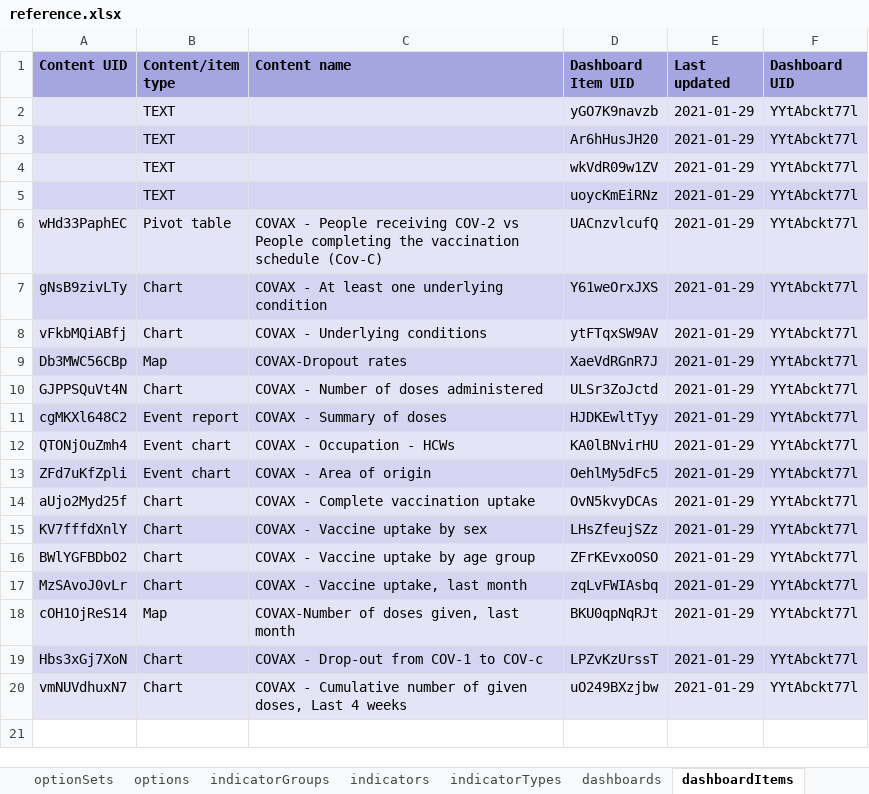
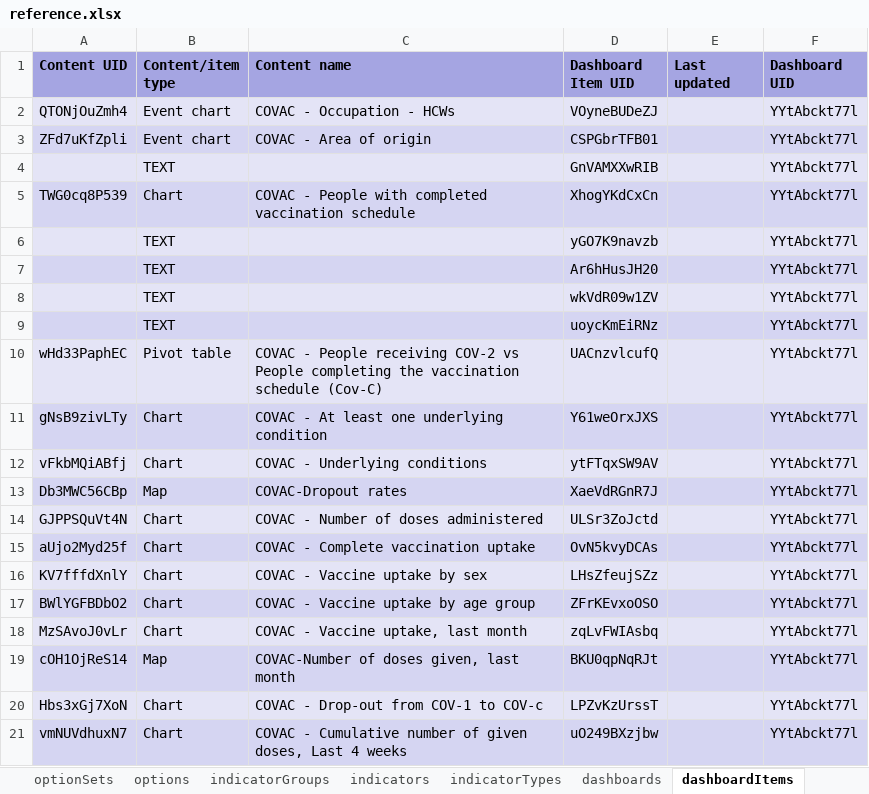
Before and after one commit to dhis2-metadata/COVAC_EIR-TRK-Electronic_Immunization_Registry_Covid19_Vaccines, an Excel workbook: complete/reference.xlsx, sheet dashboardItems, drawn as a sheet; values as stored, in another font and other column widths than the file's, no borders; removed rows and columns are numbered as before the commit, all else as after; the diff names each change by its address in the sheet, - before the commit and + after, or states it on an @@ line.

```diff
--- a/complete/reference.xlsx (sheet dashboardItems)
+++ b/complete/reference.xlsx (sheet dashboardItems)
+row 2: QTONjOuZmh4 | Event chart | COVAC - Occupation - HCWs | VOyneBUDeZJ |  | YYtAbckt77l
+row 3: ZFd7uKfZpli | Event chart | COVAC - Area of origin | CSPGbrTFB01 |  | YYtAbckt77l
+row 4:  | TEXT |  | GnVAMXXwRIB |  | YYtAbckt77l
+row 5: TWG0cq8P539 | Chart | COVAC - People with completed vaccination schedule | XhogYKdCxCn |  | YYtAbckt77l
-E6:E14 (Last updated): 2021-01-29
+E6:E14 (Last updated): (empty)
-C10 (Content name): COVAX - People…
+C10 (Content name): COVAC - People…
-C11 (Content name): COVAX - At least one underlying condition
+C11 (Content name): COVAC - At least one underlying condition
-C12 (Content name): COVAX - Underlying conditions
+C12 (Content name): COVAC - Underlying conditions
-C13 (Content name): COVAX-Dropout rates
+C13 (Content name): COVAC-Dropout rates
-C14 (Content name): COVAX - Number of doses administered
+C14 (Content name): COVAC - Number of doses administered
-row 11: cgMKXl648C2 | Event report | COVAX - Summary of doses | HJDKEwltTyy | 2021-01-29 | YYtAbckt77l
-row 12: QTONjOuZmh4 | Event chart | COVAX - Occupation - HCWs | KA0lBNvirHU | 2021-01-29 | YYtAbckt77l
-row 13: ZFd7uKfZpli | Event chart | COVAX - Area of origin | OehlMy5dFc5 | 2021-01-29 | YYtAbckt77l
-C15 (Content name): COVAX - Complete vaccination uptake
+C15 (Content name): COVAC - Complete vaccination uptake
-E15:E21 (Last updated): 2021-01-29
+E15:E21 (Last updated): (empty)
-C16 (Content name): COVAX - Vaccine uptake by sex
+C16 (Content name): COVAC - Vaccine uptake by sex
-C17 (Content name): COVAX - Vaccine uptake by age group
+C17 (Content name): COVAC - Vaccine uptake by age group
-C18 (Content name): COVAX - Vaccine uptake, last month
+C18 (Content name): COVAC - Vaccine uptake, last month
-C19 (Content name): COVAX-Number of doses given, last month
+C19 (Content name): COVAC-Number of doses given, last month
-C20 (Content name): COVAX - Drop-out from COV-1 to COV-c
+C20 (Content name): COVAC - Drop-out from COV-1 to COV-c
-C21 (Content name): COVAX - Cumulative…
+C21 (Content name): COVAC - Cumulative…
```
Also changed, not shown: sheet programIndicators, sheet programRules, sheet options, sheet dataElements, sheet dataElementGroups, sheet optionSets, 24 more sheets, other sheet tabs, 2 other files.
